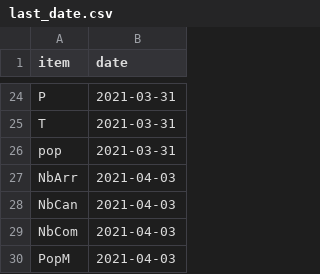
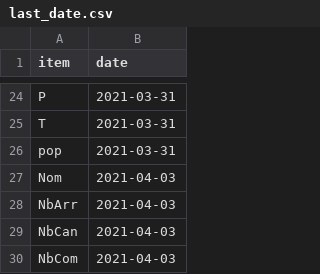
Before and after one commit to e-coucou/Rugby, a CSV file: html/data/last_date.csv, drawn as a sheet; only a part is shown, gaps mark what is left out; the shorter side is filled out with more unchanged rows; the diff names each change by its address in the sheet, - before the commit and + after, or states it on an @@ line.

```diff
--- a/html/data/last_date.csv
+++ b/html/data/last_date.csv
+row 27: Nom | 2021-04-03
```
Also changed, not shown: html/data/item.csv, 2 other files.
